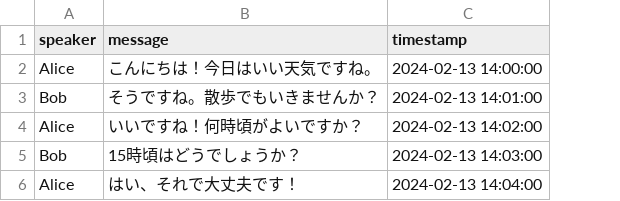
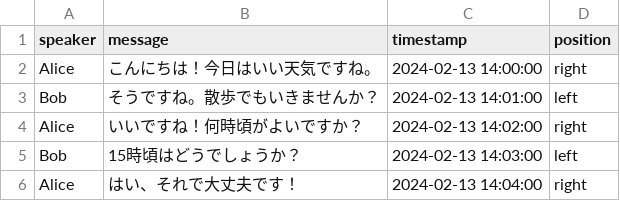
Before and after one commit to robitan/generate-talk-image, a CSV file: sample_conversation.csv, drawn as a sheet; the diff names each change by its address in the sheet, - before the commit and + after, or states it on an @@ line.

Commit message:
add position

```diff
--- a/sample_conversation.csv
+++ b/sample_conversation.csv
+column D (position), rows 2-6: right | left | right | left | right
```
Also changed, not shown: 5 other files.
